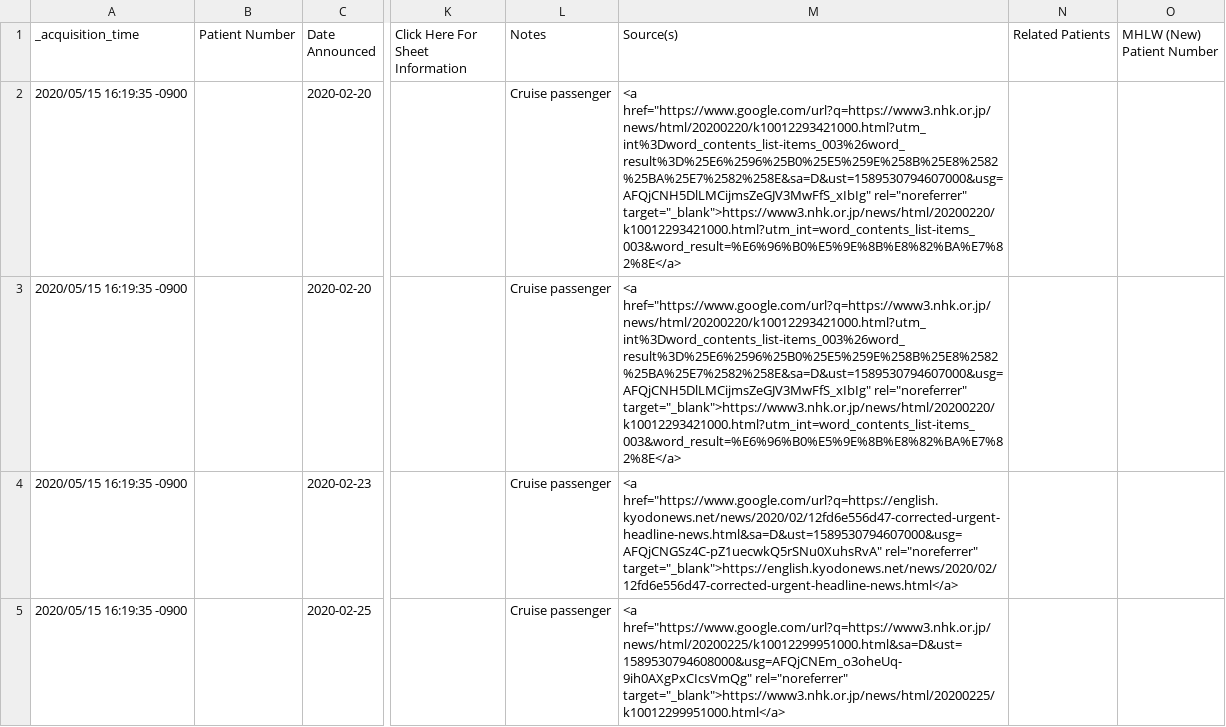
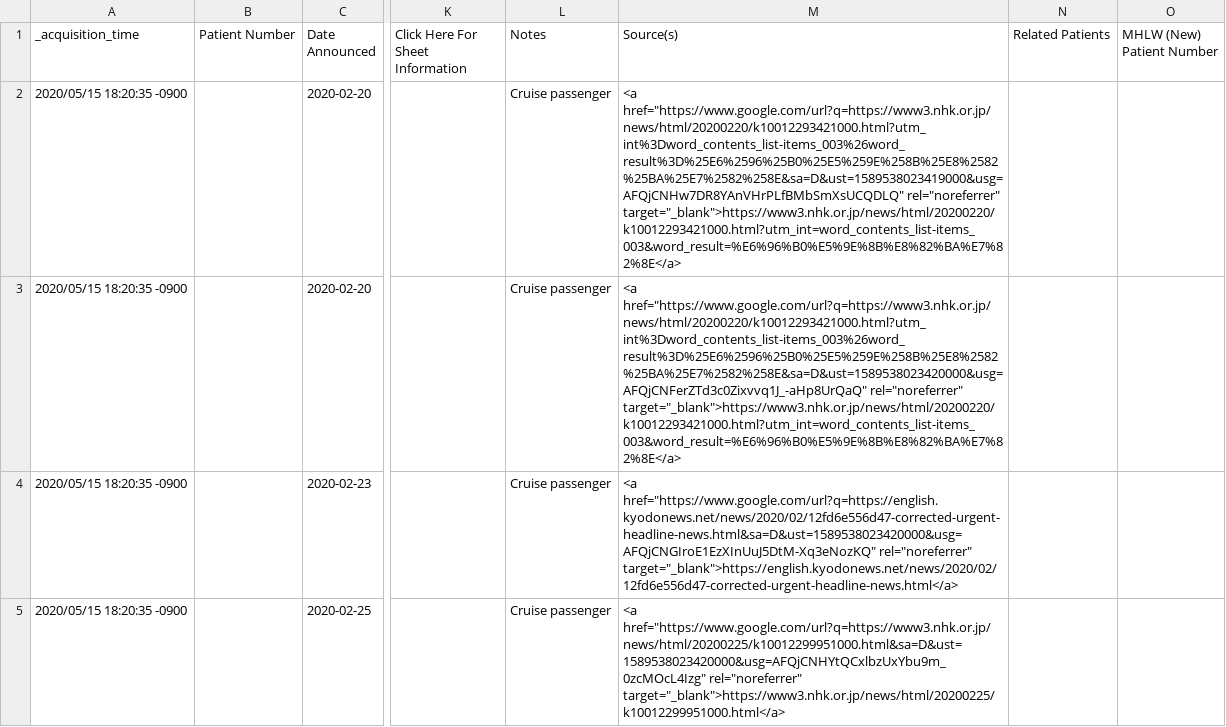
Before and after one commit to s-yamano/Splunk-COVID19-Japan, a CSV file: covid19-japan/lookups/Diamond_Princess_Patient_Data.csv, drawn as a sheet; only a part is shown, gaps mark what is left out; the diff covers the shown part only; the diff names each change by its address in the sheet, - before the commit and + after, or states it on an @@ line.

```diff
--- a/covid19-japan/lookups/Diamond_Princess_Patient_Data.csv
+++ b/covid19-japan/lookups/Diamond_Princess_Patient_Data.csv
-A2:A5 (_acquisition_time): 2020/05/15 16:19:35 -0900
+A2:A5 (_acquisition_time): 2020/05/15 18:20:35 -0900
-M2 (Source(s)): <a href="https://www.google.com/url?q=https://www3.nhk.or.jp/news/html/20200220/k10012293421000.html?utm_int%3Dword_contents_list-items_003%26word_result%3D%25E6%2596%25B0%25E5%259E%258B%25E8%2582%25BA%25E7%2582%258E&sa=D&ust=1589530794607000&usg=AFQjCNH5DlLMCijmsZeGJV3MwFfS_xIbIg" rel="noreferrer" target="_blank">https://www3.nhk.or.jp/news/html/20200220/k10012293421000.html?utm_int=word_contents_list-items_003&word_result=%E6%96%B0%E5%9E%8B%E8%82%BA%E7%82%8E</a>
+M2 (Source(s)): <a href="https://www.google.com/url?q=https://www3.nhk.or.jp/news/html/20200220/k10012293421000.html?utm_int%3Dword_contents_list-items_003%26word_result%3D%25E6%2596%25B0%25E5%259E%258B%25E8%2582%25BA%25E7%2582%258E&sa=D&ust=1589538023419000&usg=AFQjCNHw7DR8YAnVHrPLfBMbSmXsUCQDLQ" rel="noreferrer" target="_blank">https://www3.nhk.or.jp/news/html/20200220/k10012293421000.html?utm_int=word_contents_list-items_003&word_result=%E6%96%B0%E5%9E%8B%E8%82%BA%E7%82%8E</a>
-M3 (Source(s)): <a href="https://www.google.com/url?q=https://www3.nhk.or.jp/news/html/20200220/k10012293421000.html?utm_int%3Dword_contents_list-items_003%26word_result%3D%25E6%2596%25B0%25E5%259E%258B%25E8%2582%25BA%25E7%2582%258E&sa=D&ust=1589530794607000&usg=AFQjCNH5DlLMCijmsZeGJV3MwFfS_xIbIg" rel="noreferrer" target="_blank">https://www3.nhk.or.jp/news/html/20200220/k10012293421000.html?utm_int=word_contents_list-items_003&word_result=%E6%96%B0%E5%9E%8B%E8%82%BA%E7%82%8E</a>
+M3 (Source(s)): <a href="https://www.google.com/url?q=https://www3.nhk.or.jp/news/html/20200220/k10012293421000.html?utm_int%3Dword_contents_list-items_003%26word_result%3D%25E6%2596%25B0%25E5%259E%258B%25E8%2582%25BA%25E7%2582%258E&sa=D&ust=1589538023420000&usg=AFQjCNFerZTd3c0Zixvvq1J_-aHp8UrQaQ" rel="noreferrer" target="_blank">https://www3.nhk.or.jp/news/html/20200220/k10012293421000.html?utm_int=word_contents_list-items_003&word_result=%E6%96%B0%E5%9E%8B%E8%82%BA%E7%82%8E</a>
-M4 (Source(s)): <a href="https://www.google.com/url?q=https://english.kyodonews.net/news/2020/02/12fd6e556d47-corrected-urgent-headline-news.html&sa=D&ust=1589530794607000&usg=AFQjCNGSz4C-pZ1uecwkQ5rSNu0XuhsRvA" rel="noreferrer" target="_blank">https://english.kyodonews.net/news/2020/02/12fd6e556d47-corrected-urgent-headline-news.html</a>
+M4 (Source(s)): <a href="https://www.google.com/url?q=https://english.kyodonews.net/news/2020/02/12fd6e556d47-corrected-urgent-headline-news.html&sa=D&ust=1589538023420000&usg=AFQjCNGIroE1EzXInUuJ5DtM-Xq3eNozKQ" rel="noreferrer" target="_blank">https://english.kyodonews.net/news/2020/02/12fd6e556d47-corrected-urgent-headline-news.html</a>
-M5 (Source(s)): <a href="https://www.google.com/url?q=https://www3.nhk.or.jp/news/html/20200225/k10012299951000.html&sa=D&ust=1589530794608000&usg=AFQjCNEm_o3oheUq-9ih0AXgPxCIcsVmQg" rel="noreferrer" target="_blank">https://www3.nhk.or.jp/news/html/20200225/k10012299951000.html</a>
+M5 (Source(s)): <a href="https://www.google.com/url?q=https://www3.nhk.or.jp/news/html/20200225/k10012299951000.html&sa=D&ust=1589538023420000&usg=AFQjCNHYtQCxlbzUxYbu9m_0zcMOcL4Izg" rel="noreferrer" target="_blank">https://www3.nhk.or.jp/news/html/20200225/k10012299951000.html</a>
```
Also changed, not shown: 6 edited cells elsewhere in this file, covid19-japan/lookups/Cruise_Sum_By_Day.csv, covid19-japan/lookups/Patient_Statuses.csv, 3 other files.
